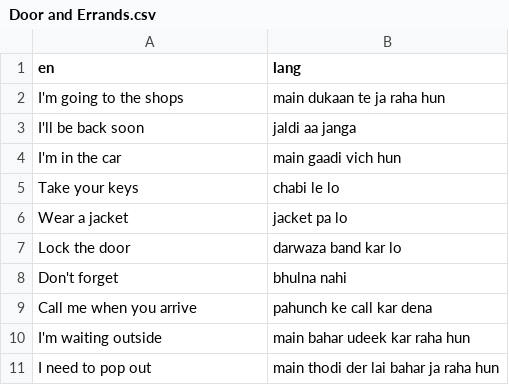
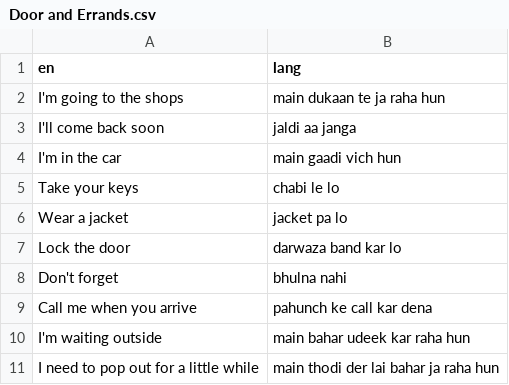
Before and after one commit to sachinchopra35/Quizlet-App, a CSV file: punjabi_vocab/Door and Errands.csv, drawn as a sheet.

```diff
--- a/punjabi_vocab/Door and Errands.csv
+++ b/punjabi_vocab/Door and Errands.csv
@@ -2,3 +2,3 @@ en,lang
 I'm going to the shops,main dukaan te ja raha hun
-I'll be back soon,jaldi aa janga
+I'll come back soon,jaldi aa janga
 I'm in the car,main gaadi vich hun
@@ -10,2 +10,2 @@ Call me when you arrive,pahunch ke call kar dena
 I'm waiting outside,main bahar udeek kar raha hun
-I need to pop out,main thodi der lai bahar ja raha hun
+I need to pop out for a little while,main thodi der lai bahar ja raha hun
```
Also changed, not shown: punjabi_vocab/At Home - Questions.csv, punjabi_vocab/Completed Actions - Gya.csv, 24 other files.
